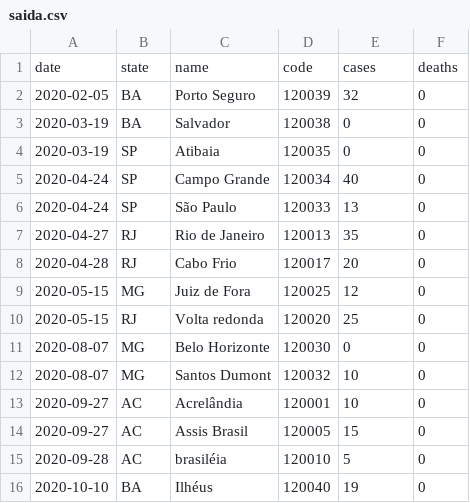
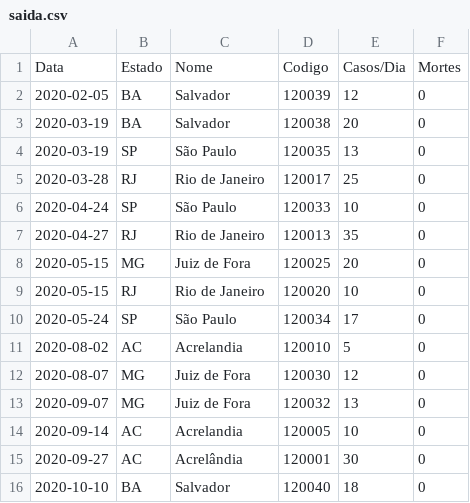
Before and after one commit to gabrielfsil/estrutura-de-dados-2, a CSV file: saida.csv, drawn as a sheet.

```diff
--- a/saida.csv
+++ b/saida.csv
@@ -1,16 +1,16 @@
-date,state,name,code,cases,deaths
-2020-02-05,BA,Porto Seguro,120039,32,0
-2020-03-19,BA,Salvador,120038,0,0
-2020-03-19,SP,Atibaia,120035,0,0
-2020-04-24,SP,Campo Grande,120034,40,0
-2020-04-24,SP,São Paulo,120033,13,0
+Data,Estado,Nome,Codigo,Casos/Dia,Mortes
+2020-02-05,BA,Salvador,120039,12,0
+2020-03-19,BA,Salvador,120038,20,0
+2020-03-19,SP,São Paulo,120035,13,0
+2020-03-28,RJ,Rio de Janeiro,120017,25,0
+2020-04-24,SP,São Paulo,120033,10,0
 2020-04-27,RJ,Rio de Janeiro,120013,35,0
-2020-04-28,RJ,Cabo Frio,120017,20,0
-2020-05-15,MG,Juiz de Fora,120025,12,0
-2020-05-15,RJ,Volta redonda,120020,25,0
-2020-08-07,MG,Belo Horizonte,120030,0,0
-2020-08-07,MG,Santos Dumont,120032,10,0
-2020-09-27,AC,Acrelândia,120001,10,0
-2020-09-27,AC,Assis Brasil,120005,15,0
-2020-09-28,AC,brasiléia,120010,5,0
-2020-10-10,BA,Ilhéus,120040,19,0
+2020-05-15,MG,Juiz de Fora,120025,20,0
+2020-05-15,RJ,Rio de Janeiro,120020,10,0
+2020-05-24,SP,São Paulo,120034,17,0
+2020-08-02,AC,Acrelandia,120010,5,0
+2020-08-07,MG,Juiz de Fora,120030,12,0
+2020-09-07,MG,Juiz de Fora,120032,13,0
+2020-09-14,AC,Acrelandia,120005,10,0
+2020-09-27,AC,Acrelândia,120001,30,0
+2020-10-10,BA,Salvador,120040,18,0
```
Also changed, not shown: teste2.csv, 2 other files.
